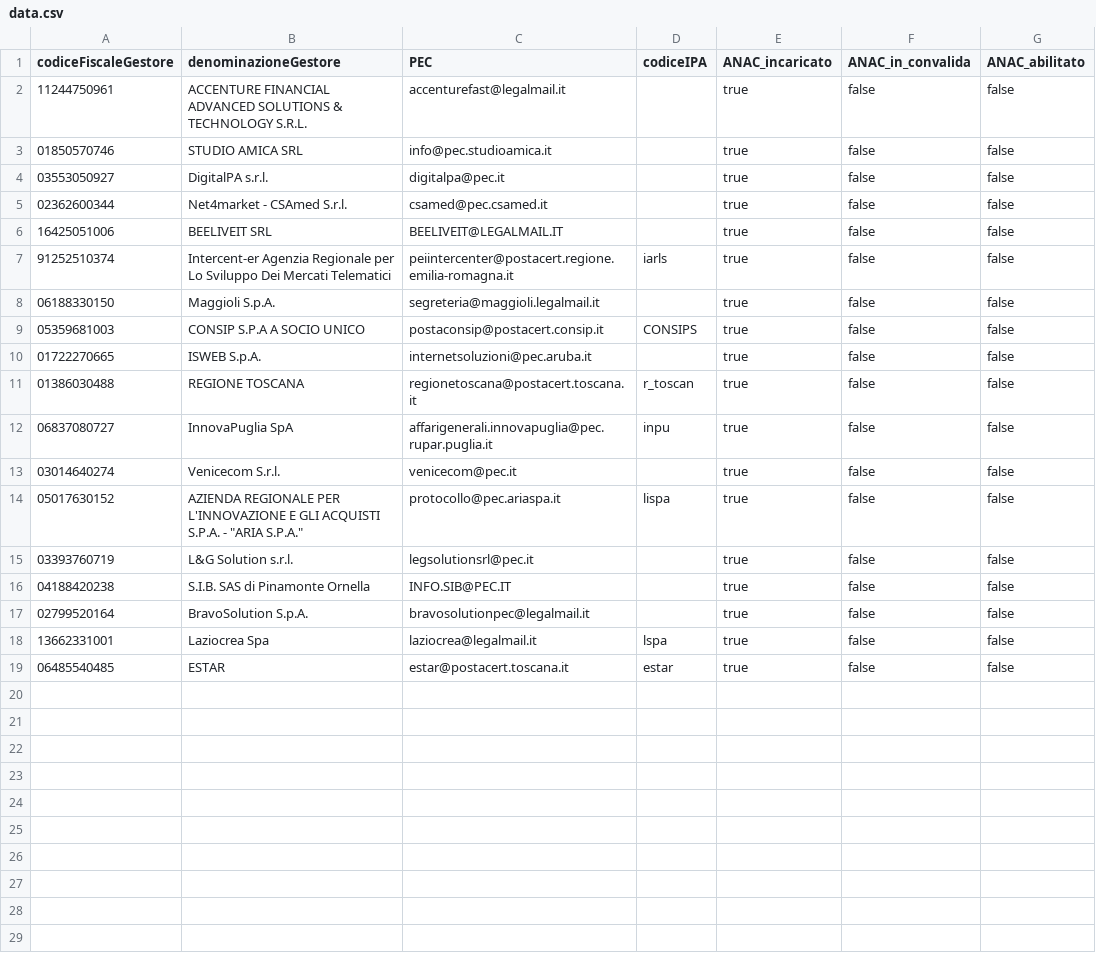
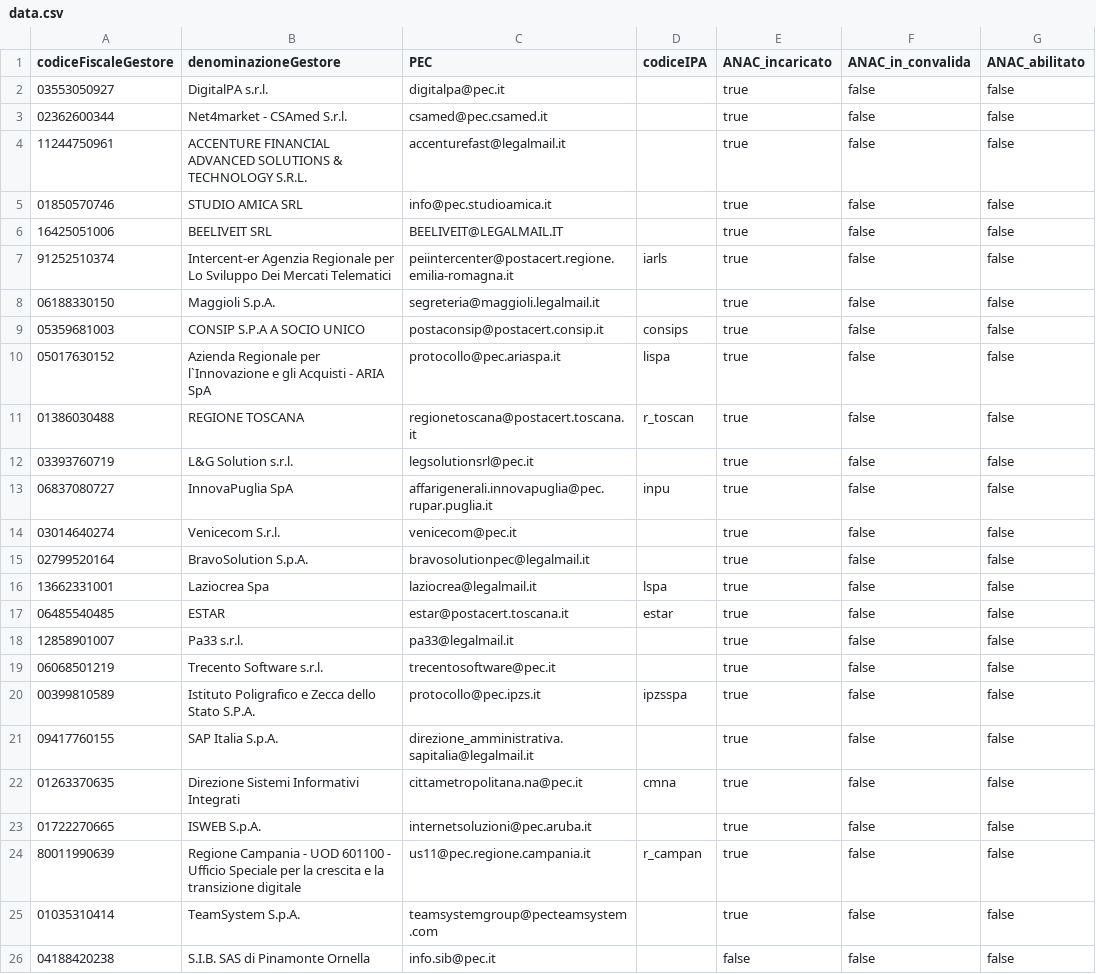
Before and after one commit to pagopa/selfcare-infra, a CSV file: src/core/resources/anac/data.csv, drawn as a sheet.

Commit message:
feat: added new and updated anac-data.csv file

```diff
--- a/src/core/resources/anac/data.csv
+++ b/src/core/resources/anac/data.csv
@@ -1,6 +1,6 @@
 codiceFiscaleGestore,denominazioneGestore,PEC,codiceIPA,ANAC_incaricato,ANAC_in_convalida,ANAC_abilitato
+03553050927,DigitalPA s.r.l.,digitalpa@pec.it,,true,false,false
+02362600344,Net4market - CSAmed S.r.l.,csamed@pec.csamed.it,,true,false,false
 11244750961,ACCENTURE FINANCIAL ADVANCED SOLUTIONS & TECHNOLOGY S.R.L.,accenturefast@legalmail.it,,true,false,false
 01850570746,STUDIO AMICA SRL,info@pec.studioamica.it,,true,false,false
-03553050927,DigitalPA s.r.l.,digitalpa@pec.it,,true,false,false
-02362600344,Net4market - CSAmed S.r.l.,csamed@pec.csamed.it,,true,false,false
 16425051006,BEELIVEIT SRL,BEELIVEIT@LEGALMAIL.IT,,true,false,false
@@ -8,10 +8,8 @@ codiceFiscaleGestore,denominazioneGestore,PEC,codiceIPA,ANAC_incaricato,ANAC_in_
 06188330150,Maggioli S.p.A.,segreteria@maggioli.legalmail.it,,true,false,false
-05359681003,CONSIP S.P.A A SOCIO UNICO,postaconsip@postacert.consip.it,CONSIPS,true,false,false
-01722270665,ISWEB S.p.A.,internetsoluzioni@pec.aruba.it,,true,false,false
+05359681003,CONSIP S.P.A A SOCIO UNICO,postaconsip@postacert.consip.it,consips,true,false,false
+05017630152,Azienda Regionale per l`Innovazione e gli Acquisti - ARIA SpA,protocollo@pec.ariaspa.it,lispa,true,false,false
 01386030488,REGIONE TOSCANA,regionetoscana@postacert.toscana.it,r_toscan,true,false,false
+03393760719,L&G Solution s.r.l.,legsolutionsrl@pec.it,,true,false,false
 06837080727,InnovaPuglia SpA,affarigenerali.innovapuglia@pec.rupar.puglia.it,inpu,true,false,false
 03014640274,Venicecom S.r.l.,venicecom@pec.it,,true,false,false
-05017630152,AZIENDA REGIONALE PER L'INNOVAZIONE E GLI ACQUISTI S.P.A. - "ARIA S.P.A.",protocollo@pec.ariaspa.it,lispa,true,false,false
-03393760719,L&G Solution s.r.l.,legsolutionsrl@pec.it,,true,false,false
-04188420238,S.I.B. SAS di Pinamonte Ornella,INFO.SIB@PEC.IT,,true,false,false
 02799520164,BravoSolution S.p.A.,bravosolutionpec@legalmail.it,,true,false,false
@@ -19 +17,10 @@ codiceFiscaleGestore,denominazioneGestore,PEC,codiceIPA,ANAC_incaricato,ANAC_in_
 06485540485,ESTAR,estar@postacert.toscana.it,estar,true,false,false
+12858901007,Pa33 s.r.l.,pa33@legalmail.it,,true,false,false
+06068501219,Trecento Software s.r.l.,trecentosoftware@pec.it,,true,false,false
+00399810589,Istituto Poligrafico e Zecca dello Stato S.P.A.,protocollo@pec.ipzs.it,ipzsspa,true,false,false
+09417760155,SAP Italia S.p.A.,direzione_amministrativa.sapitalia@legalmail.it,,true,false,false
+01263370635,Direzione Sistemi Informativi Integrati,cittametropolitana.na@pec.it,cmna,true,false,false
+01722270665,ISWEB S.p.A.,internetsoluzioni@pec.aruba.it,,true,false,false
+80011990639,Regione Campania - UOD 601100 - Ufficio Speciale per la crescita e la transizione digitale,us11@pec.regione.campania.it,r_campan,true,false,false
+01035310414,TeamSystem S.p.A.,teamsystemgroup@pecteamsystem.com,,true,false,false
+04188420238,S.I.B. SAS di Pinamonte Ornella,info.sib@pec.it,,false,false,false
```
